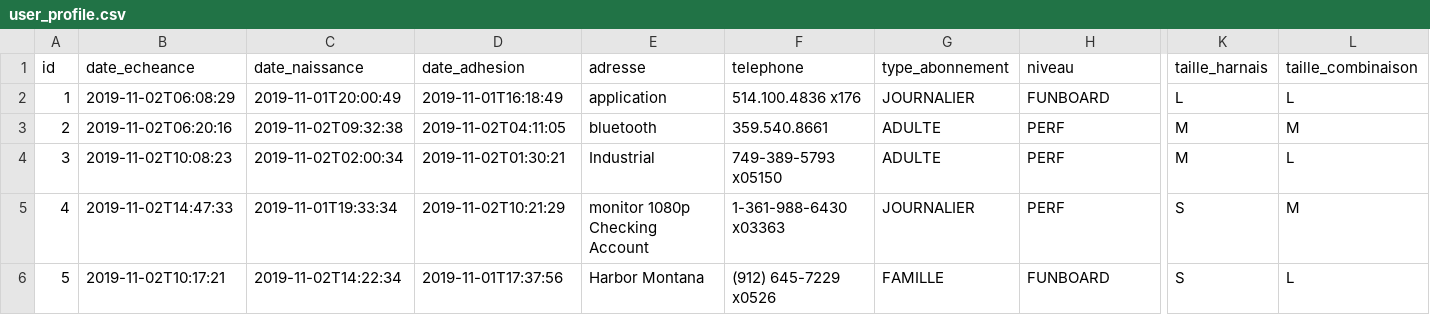
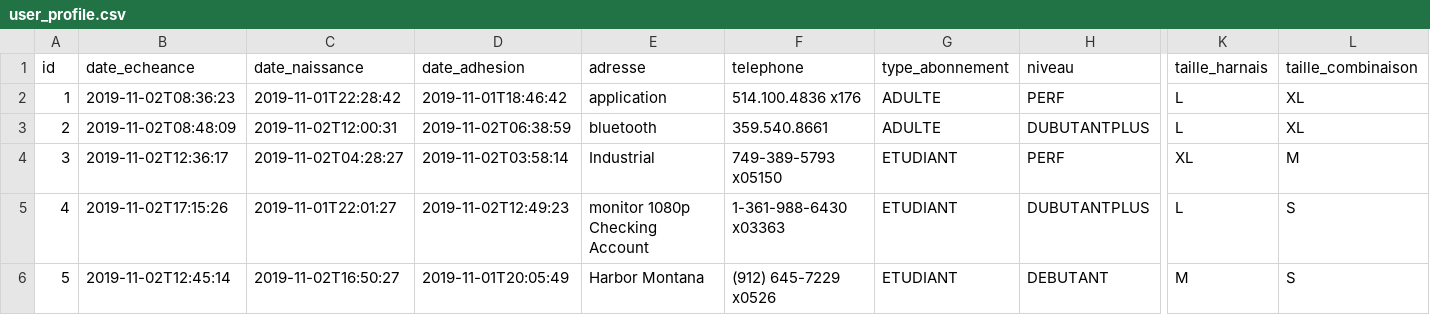
Before and after one commit to NathanDalaine/2020-2021-ECOM-INFO5-G7, a CSV file: src/main/resources/config/liquibase/fake-data/user_profile.csv, drawn as a sheet; only a part is shown, gaps mark what is left out; the diff covers the shown part only; the diff names each change by its address in the sheet, - before the commit and + after, or states it on an @@ line.

```diff
--- a/src/main/resources/config/liquibase/fake-data/user_profile.csv
+++ b/src/main/resources/config/liquibase/fake-data/user_profile.csv
-B2 (date_echeance): 2019-11-02T06:08:29
+B2 (date_echeance): 2019-11-02T08:36:23
-C2 (date_naissance): 2019-11-01T20:00:49
+C2 (date_naissance): 2019-11-01T22:28:42
-D2 (date_adhesion): 2019-11-01T16:18:49
+D2 (date_adhesion): 2019-11-01T18:46:42
-G2 (type_abonnement): JOURNALIER
+G2 (type_abonnement): ADULTE
-H2 (niveau): FUNBOARD
+H2 (niveau): PERF
-L2 (taille_combinaison): L
+L2 (taille_combinaison): XL
-B3 (date_echeance): 2019-11-02T06:20:16
+B3 (date_echeance): 2019-11-02T08:48:09
-C3 (date_naissance): 2019-11-02T09:32:38
+C3 (date_naissance): 2019-11-02T12:00:31
-D3 (date_adhesion): 2019-11-02T04:11:05
+D3 (date_adhesion): 2019-11-02T06:38:59
-H3 (niveau): PERF
+H3 (niveau): DUBUTANTPLUS
-K3 (taille_harnais): M
+K3 (taille_harnais): L
-L3 (taille_combinaison): M
+L3 (taille_combinaison): XL
-B4 (date_echeance): 2019-11-02T10:08:23
+B4 (date_echeance): 2019-11-02T12:36:17
-C4 (date_naissance): 2019-11-02T02:00:34
+C4 (date_naissance): 2019-11-02T04:28:27
-D4 (date_adhesion): 2019-11-02T01:30:21
+D4 (date_adhesion): 2019-11-02T03:58:14
-G4 (type_abonnement): ADULTE
+G4 (type_abonnement): ETUDIANT
-K4 (taille_harnais): M
+K4 (taille_harnais): XL
-L4 (taille_combinaison): L
+L4 (taille_combinaison): M
-B5 (date_echeance): 2019-11-02T14:47:33
+B5 (date_echeance): 2019-11-02T17:15:26
-C5 (date_naissance): 2019-11-01T19:33:34
+C5 (date_naissance): 2019-11-01T22:01:27
-D5 (date_adhesion): 2019-11-02T10:21:29
+D5 (date_adhesion): 2019-11-02T12:49:23
-G5 (type_abonnement): JOURNALIER
+G5 (type_abonnement): ETUDIANT
-H5 (niveau): PERF
+H5 (niveau): DUBUTANTPLUS
-K5 (taille_harnais): S
+K5 (taille_harnais): L
-L5 (taille_combinaison): M
+L5 (taille_combinaison): S
-B6 (date_echeance): 2019-11-02T10:17:21
+B6 (date_echeance): 2019-11-02T12:45:14
-C6 (date_naissance): 2019-11-02T14:22:34
+C6 (date_naissance): 2019-11-02T16:50:27
-D6 (date_adhesion): 2019-11-01T17:37:56
+D6 (date_adhesion): 2019-11-01T20:05:49
-G6 (type_abonnement): FAMILLE
+G6 (type_abonnement): ETUDIANT
-H6 (niveau): FUNBOARD
+H6 (niveau): DEBUTANT
-K6 (taille_harnais): S
+K6 (taille_harnais): M
-L6 (taille_combinaison): L
+L6 (taille_combinaison): S
```
Also changed, not shown: 28 edited cells elsewhere in this file, src/main/resources/config/liquibase/fake-data/combinaison.csv, src/main/resources/config/liquibase/fake-data/harnais.csv, 50 other files.
